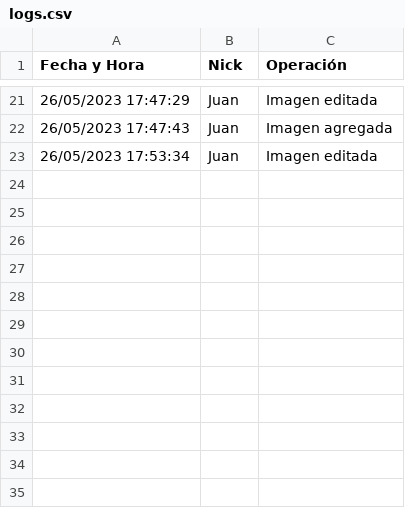
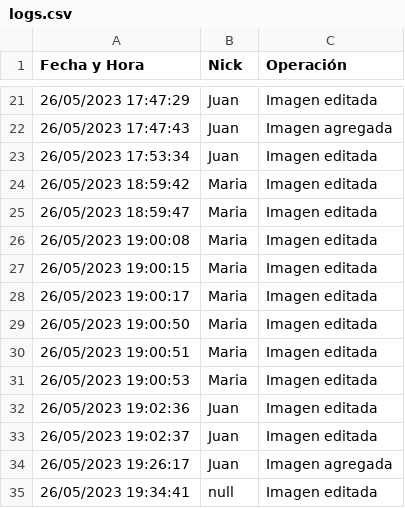
Before and after one commit to mayraPeguinho/unlpImage, a CSV file: logs/logs.csv, drawn as a sheet; only a part is shown, gaps mark what is left out; the diff names each change by its address in the sheet, - before the commit and + after, or states it on an @@ line.

```diff
--- a/logs/logs.csv
+++ b/logs/logs.csv
+row 24: 26/05/2023 18:59:42 | Maria | Imagen editada
+row 25: 26/05/2023 18:59:47 | Maria | Imagen editada
+row 26: 26/05/2023 19:00:08 | Maria | Imagen editada
+row 27: 26/05/2023 19:00:15 | Maria | Imagen editada
+row 28: 26/05/2023 19:00:17 | Maria | Imagen editada
+row 29: 26/05/2023 19:00:50 | Maria | Imagen editada
+row 30: 26/05/2023 19:00:51 | Maria | Imagen editada
+row 31: 26/05/2023 19:00:53 | Maria | Imagen editada
+row 32: 26/05/2023 19:02:36 | Juan | Imagen editada
+row 33: 26/05/2023 19:02:37 | Juan | Imagen editada
+row 34: 26/05/2023 19:26:17 | Juan | Imagen agregada
+row 35: 26/05/2023 19:34:41 | null | Imagen editada
```
Also changed, not shown: datos/imagenes_etiquetadas.csv, 2 other files.
